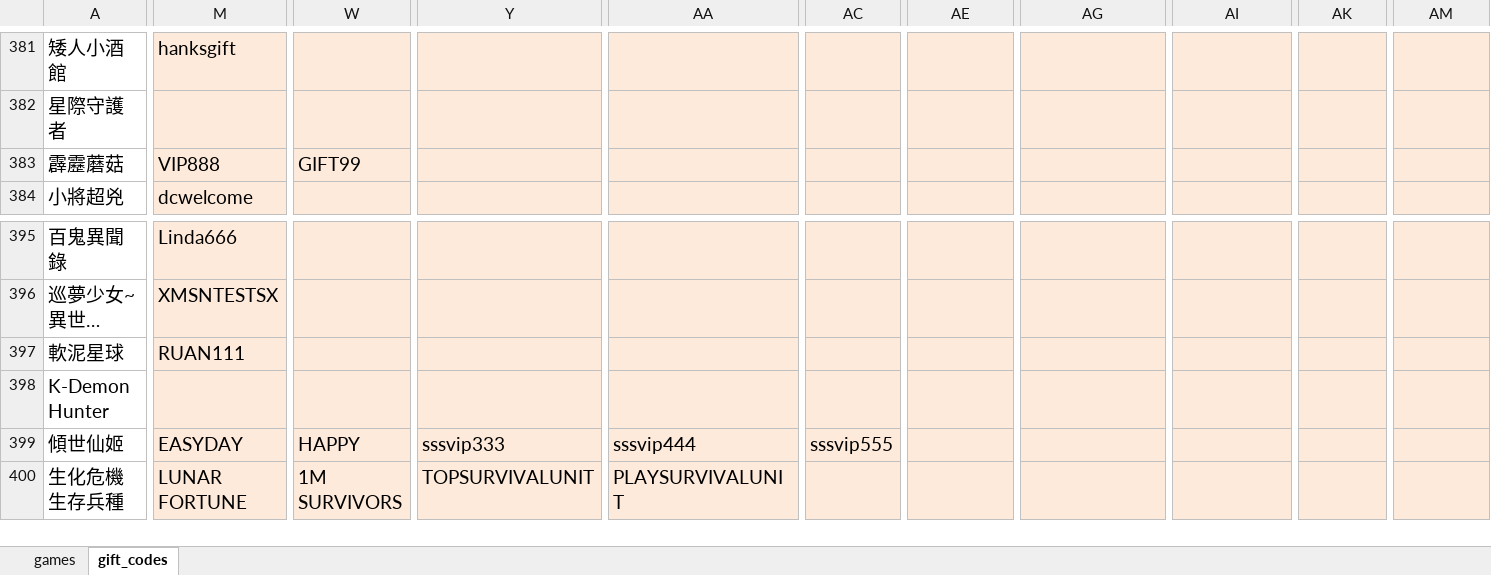
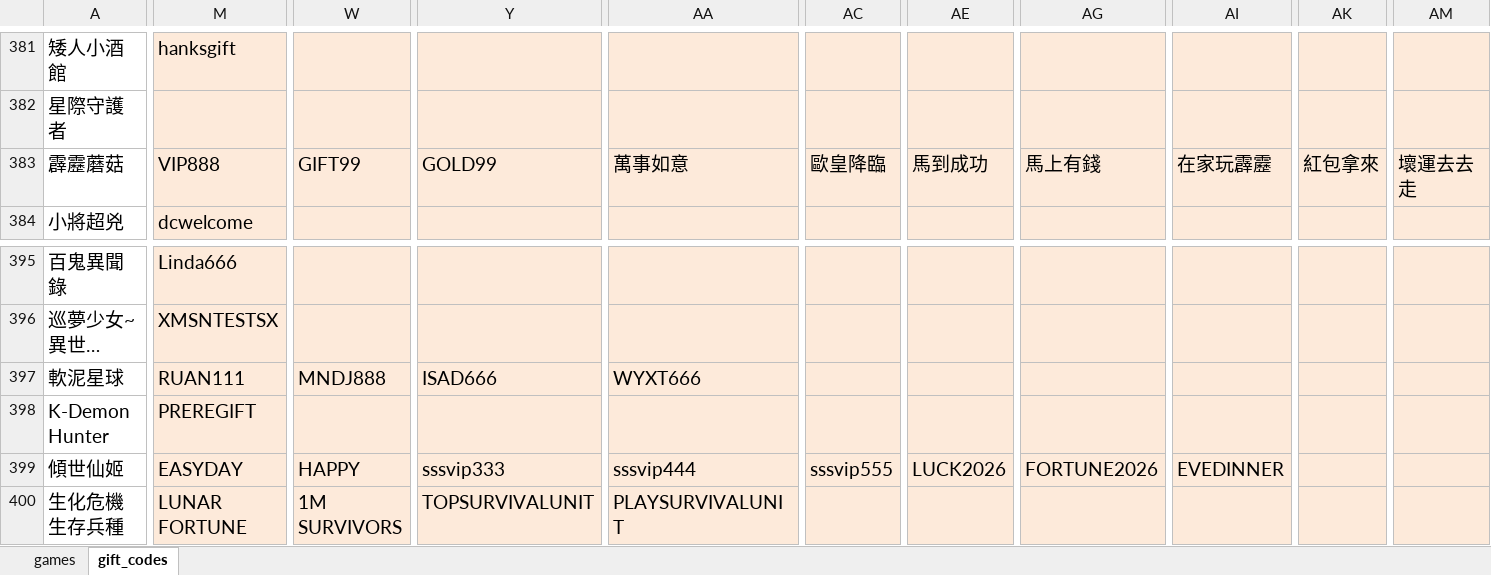
Before and after one commit to diva3322/SSBuy-web, an Excel workbook: detail_giftcode/data/gamedata.xlsx, sheet gift_codes, drawn as a sheet; only a part is shown, gaps mark what is left out; long unchanged cells end in …; values as stored, in another font and other column widths than the file's, no borders; the diff covers the shown part only; the diff names each change by its address in the sheet, - before the commit and + after, or states it on an @@ line.

```diff
--- a/detail_giftcode/data/gamedata.xlsx (sheet gift_codes)
+++ b/detail_giftcode/data/gamedata.xlsx (sheet gift_codes)
-Y383: (empty)
+Y383: GOLD99
-AA383: (empty)
+AA383: 萬事如意
-AC383: (empty)
+AC383: 歐皇降臨
-AE383: (empty)
+AE383: 馬到成功
-AG383: (empty)
+AG383: 馬上有錢
-AI383: (empty)
+AI383: 在家玩霹靂
-AK383: (empty)
+AK383: 紅包拿來
-AM383: (empty)
+AM383: 壞運去去走
-W397: (empty)
+W397: MNDJ888
-Y397: (empty)
+Y397: ISAD666
-AA397: (empty)
+AA397: WYXT666
-M398: (empty)
+M398: PREREGIFT
-AE399: (empty)
+AE399: LUCK2026
-AG399: (empty)
+AG399: FORTUNE2026
-AI399: (empty)
+AI399: EVEDINNER
```
Also changed, not shown: 1 edited cell elsewhere in this sheet, 5 other files.
